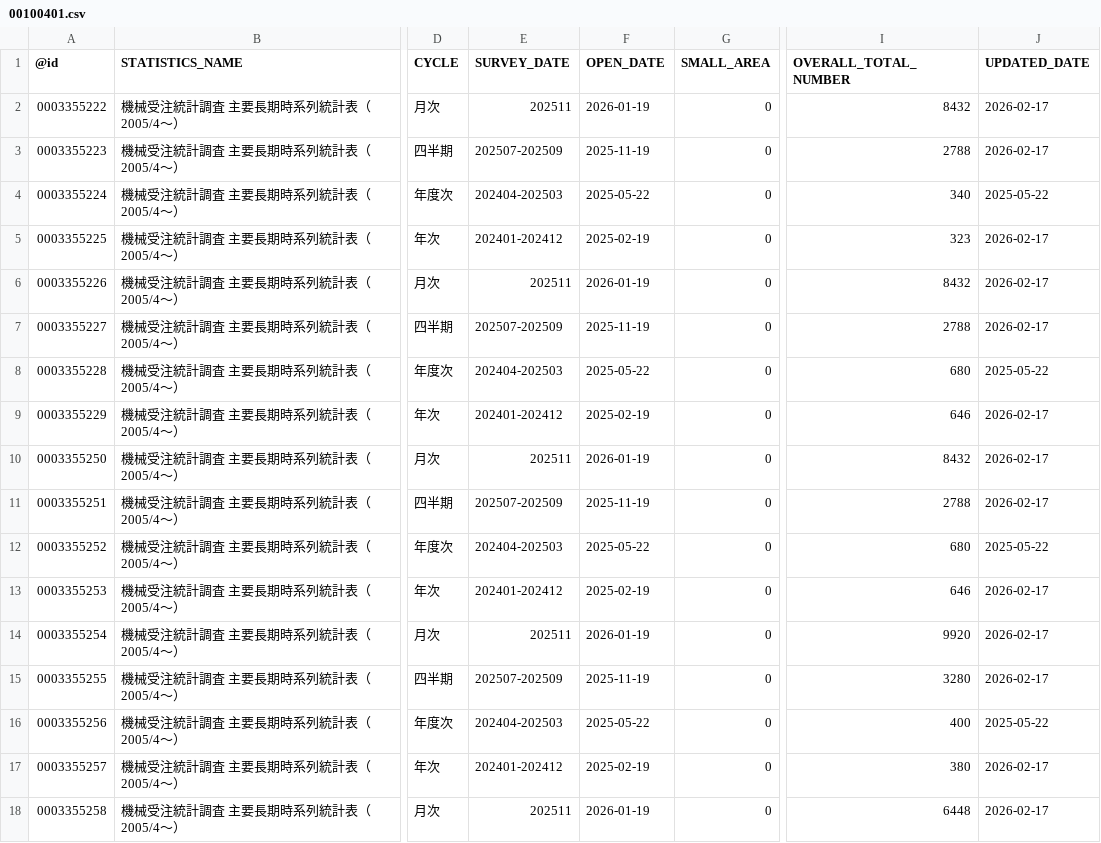
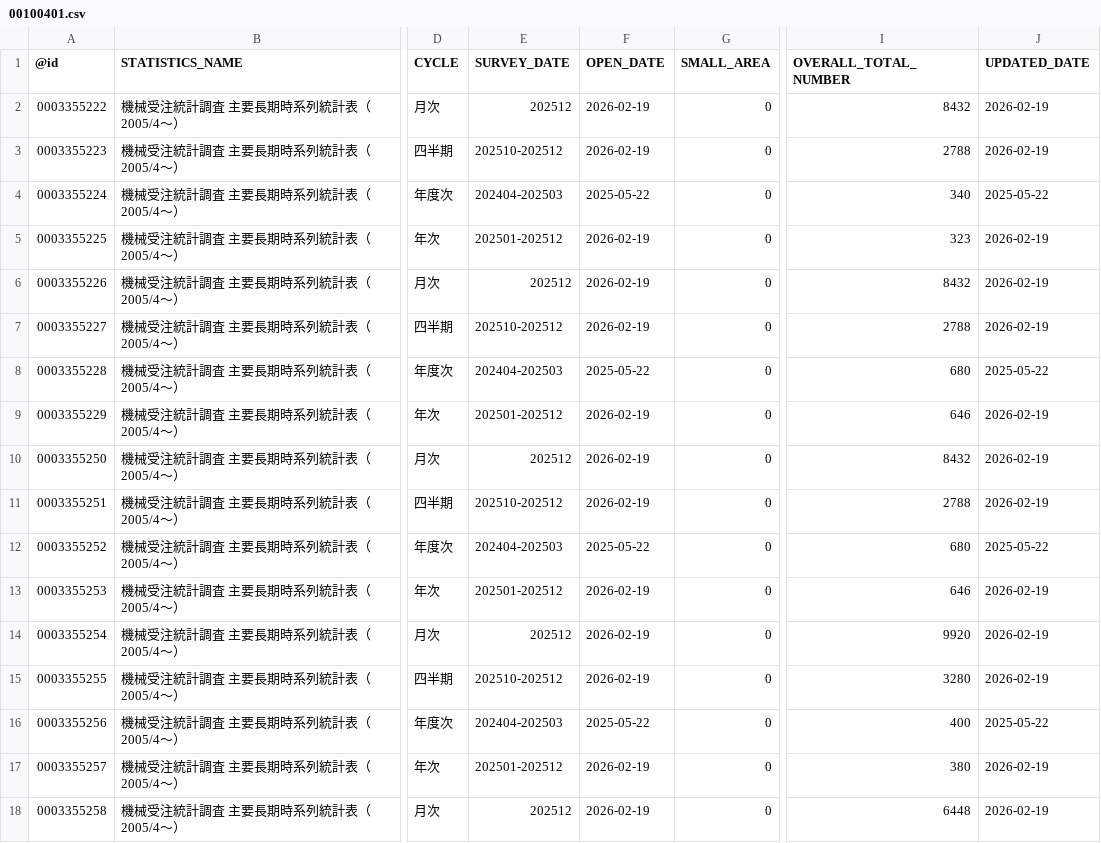
Before and after one commit to tsutomu-nagano/statibyte, a CSV file: resource/table/00100401.csv, drawn as a sheet; only a part is shown, gaps mark what is left out; the diff covers the shown part only; the diff names each change by its address in the sheet, - before the commit and + after, or states it on an @@ line.

```diff
--- a/resource/table/00100401.csv
+++ b/resource/table/00100401.csv
-E2 (SURVEY_DATE): 202511
+E2 (SURVEY_DATE): 202512
-F2 (OPEN_DATE): 2026-01-19
+F2 (OPEN_DATE): 2026-02-19
-J2:J3 (UPDATED_DATE): 2026-02-17
+J2:J3 (UPDATED_DATE): 2026-02-19
-E3 (SURVEY_DATE): 202507-202509
+E3 (SURVEY_DATE): 202510-202512
-F3 (OPEN_DATE): 2025-11-19
+F3 (OPEN_DATE): 2026-02-19
-E5 (SURVEY_DATE): 202401-202412
+E5 (SURVEY_DATE): 202501-202512
-F5 (OPEN_DATE): 2025-02-19
+F5 (OPEN_DATE): 2026-02-19
-J5:J7 (UPDATED_DATE): 2026-02-17
+J5:J7 (UPDATED_DATE): 2026-02-19
-E6 (SURVEY_DATE): 202511
+E6 (SURVEY_DATE): 202512
-F6 (OPEN_DATE): 2026-01-19
+F6 (OPEN_DATE): 2026-02-19
-E7 (SURVEY_DATE): 202507-202509
+E7 (SURVEY_DATE): 202510-202512
-F7 (OPEN_DATE): 2025-11-19
+F7 (OPEN_DATE): 2026-02-19
-E9 (SURVEY_DATE): 202401-202412
+E9 (SURVEY_DATE): 202501-202512
-F9 (OPEN_DATE): 2025-02-19
+F9 (OPEN_DATE): 2026-02-19
-J9:J11 (UPDATED_DATE): 2026-02-17
+J9:J11 (UPDATED_DATE): 2026-02-19
-E10 (SURVEY_DATE): 202511
+E10 (SURVEY_DATE): 202512
-F10 (OPEN_DATE): 2026-01-19
+F10 (OPEN_DATE): 2026-02-19
-E11 (SURVEY_DATE): 202507-202509
+E11 (SURVEY_DATE): 202510-202512
-F11 (OPEN_DATE): 2025-11-19
+F11 (OPEN_DATE): 2026-02-19
-E13 (SURVEY_DATE): 202401-202412
+E13 (SURVEY_DATE): 202501-202512
-F13 (OPEN_DATE): 2025-02-19
+F13 (OPEN_DATE): 2026-02-19
-J13:J15 (UPDATED_DATE): 2026-02-17
+J13:J15 (UPDATED_DATE): 2026-02-19
-E14 (SURVEY_DATE): 202511
+E14 (SURVEY_DATE): 202512
-F14 (OPEN_DATE): 2026-01-19
+F14 (OPEN_DATE): 2026-02-19
-E15 (SURVEY_DATE): 202507-202509
+E15 (SURVEY_DATE): 202510-202512
-F15 (OPEN_DATE): 2025-11-19
+F15 (OPEN_DATE): 2026-02-19
-E17 (SURVEY_DATE): 202401-202412
+E17 (SURVEY_DATE): 202501-202512
-F17 (OPEN_DATE): 2025-02-19
+F17 (OPEN_DATE): 2026-02-19
-J17:J18 (UPDATED_DATE): 2026-02-17
+J17:J18 (UPDATED_DATE): 2026-02-19
-E18 (SURVEY_DATE): 202511
+E18 (SURVEY_DATE): 202512
-F18 (OPEN_DATE): 2026-01-19
+F18 (OPEN_DATE): 2026-02-19
```
Also changed, not shown: 33 edited cells elsewhere in this file, resource/table/00200571.csv, resource/table/00200573.csv, 2 other files.
